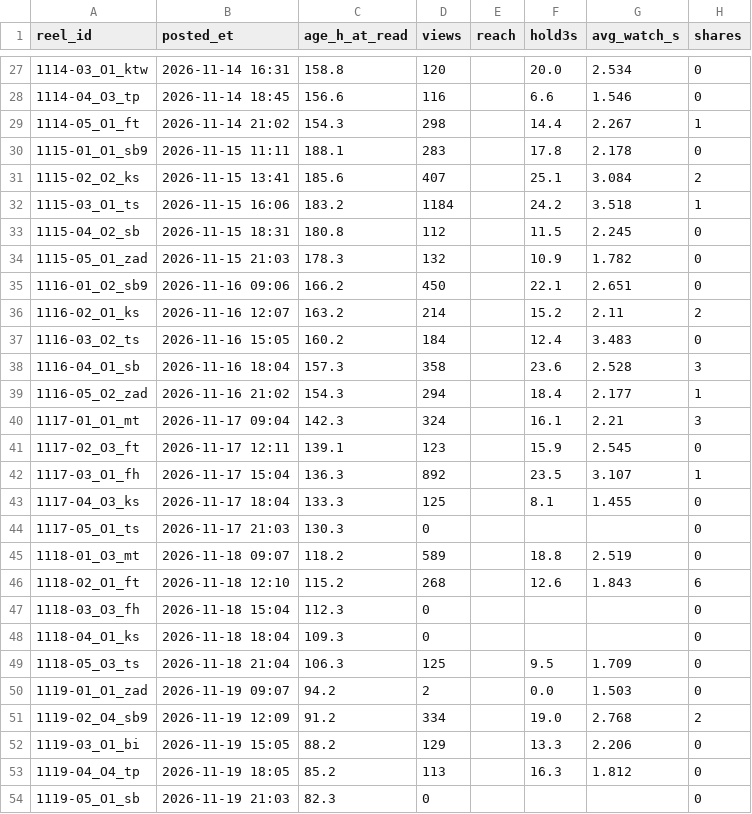
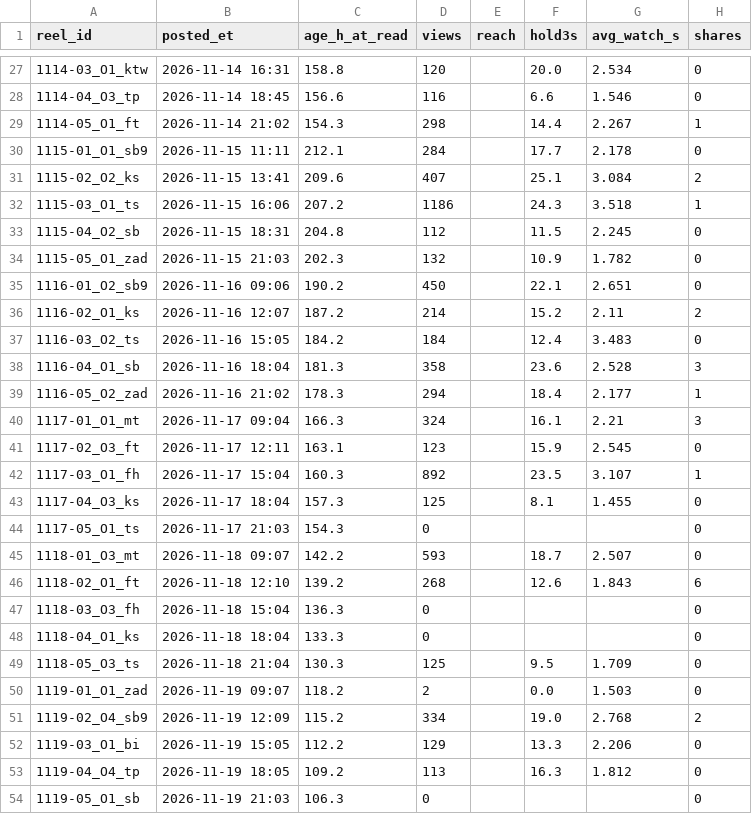
Before and after one commit to dagestanandforget2/Daniyal-project, a CSV file: score-sheet.csv, drawn as a sheet; only a part is shown, gaps mark what is left out; the diff covers the shown part only; the diff names each change by its address in the sheet, - before the commit and + after, or states it on an @@ line.

```diff
--- a/score-sheet.csv
+++ b/score-sheet.csv
-C30 (age_h_at_read): 188.1
+C30 (age_h_at_read): 212.1
-D30 (views): 283
+D30 (views): 284
-F30 (hold3s): 17.8
+F30 (hold3s): 17.7
-C31 (age_h_at_read): 185.6
+C31 (age_h_at_read): 209.6
-C32 (age_h_at_read): 183.2
+C32 (age_h_at_read): 207.2
-D32 (views): 1184
+D32 (views): 1186
-F32 (hold3s): 24.2
+F32 (hold3s): 24.3
-C33 (age_h_at_read): 180.8
+C33 (age_h_at_read): 204.8
-C34 (age_h_at_read): 178.3
+C34 (age_h_at_read): 202.3
-C35 (age_h_at_read): 166.2
+C35 (age_h_at_read): 190.2
-C36 (age_h_at_read): 163.2
+C36 (age_h_at_read): 187.2
-C37 (age_h_at_read): 160.2
+C37 (age_h_at_read): 184.2
-C38 (age_h_at_read): 157.3
+C38 (age_h_at_read): 181.3
-C39 (age_h_at_read): 154.3
+C39 (age_h_at_read): 178.3
-C40 (age_h_at_read): 142.3
+C40 (age_h_at_read): 166.3
-C41 (age_h_at_read): 139.1
+C41 (age_h_at_read): 163.1
-C42 (age_h_at_read): 136.3
+C42 (age_h_at_read): 160.3
-C43 (age_h_at_read): 133.3
+C43 (age_h_at_read): 157.3
-C44 (age_h_at_read): 130.3
+C44 (age_h_at_read): 154.3
-C45 (age_h_at_read): 118.2
+C45 (age_h_at_read): 142.2
-D45 (views): 589
+D45 (views): 593
-F45 (hold3s): 18.8
+F45 (hold3s): 18.7
-G45 (avg_watch_s): 2.519
+G45 (avg_watch_s): 2.507
-C46 (age_h_at_read): 115.2
+C46 (age_h_at_read): 139.2
-C47 (age_h_at_read): 112.3
+C47 (age_h_at_read): 136.3
-C48 (age_h_at_read): 109.3
+C48 (age_h_at_read): 133.3
-C49 (age_h_at_read): 106.3
+C49 (age_h_at_read): 130.3
-C50 (age_h_at_read): 94.2
+C50 (age_h_at_read): 118.2
-C51 (age_h_at_read): 91.2
+C51 (age_h_at_read): 115.2
-C52 (age_h_at_read): 88.2
+C52 (age_h_at_read): 112.2
-C53 (age_h_at_read): 85.2
+C53 (age_h_at_read): 109.2
-C54 (age_h_at_read): 82.3
+C54 (age_h_at_read): 106.3
```
Also changed, not shown: 8 added rows and 28 edited cells elsewhere in this file, batch-sheet.csv, 1 other file.
